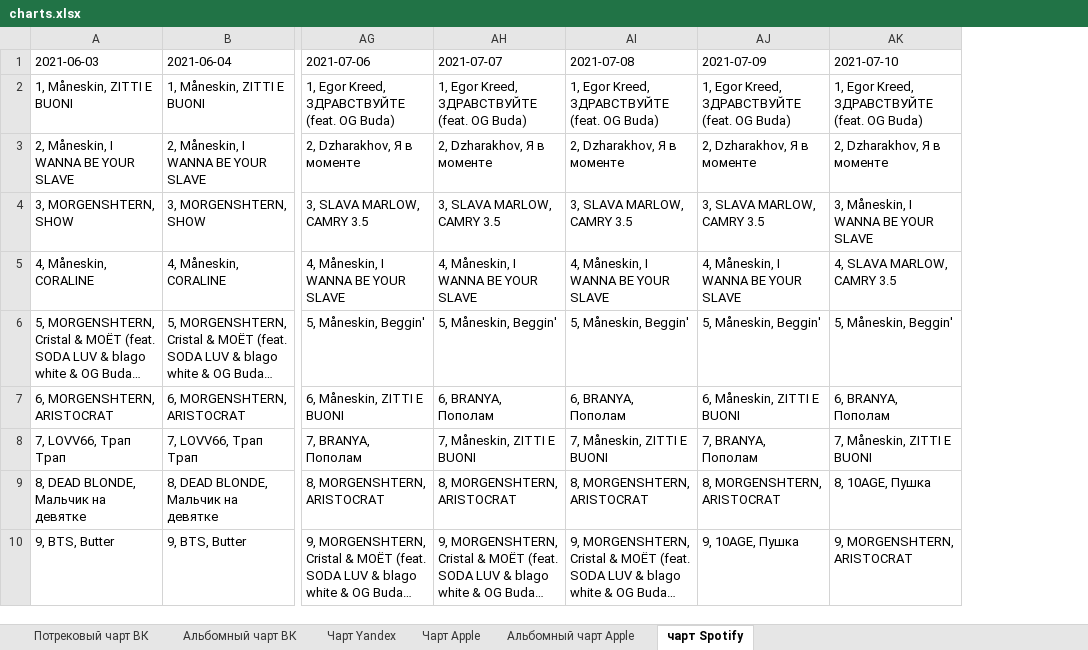
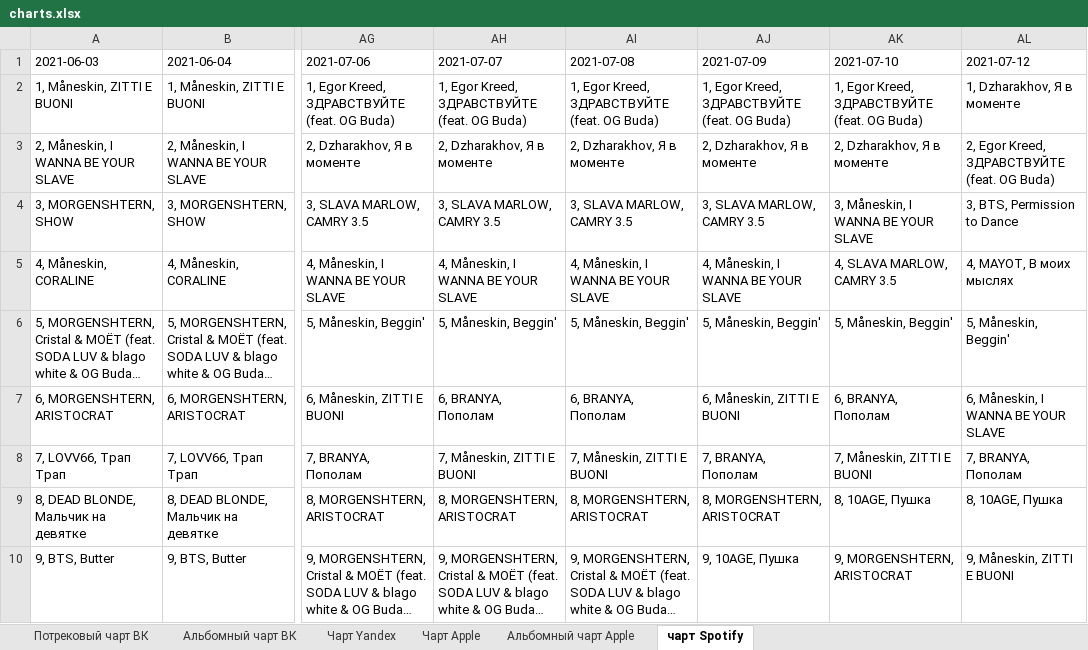
Before and after one commit to alexei-zhuravlev/charts_for_UM, an Excel workbook: charts.xlsx, sheet чарт Spotify, drawn as a sheet; only a part is shown, gaps mark what is left out; long unchanged cells end in …; values as stored, in another font and other column widths than the file's, no borders; the diff names each change by its address in the sheet, - before the commit and + after, or states it on an @@ line.

```diff
--- a/charts.xlsx (sheet чарт Spotify)
+++ b/charts.xlsx (sheet чарт Spotify)
+column AL (2021-07-12), rows 2-10: 1, Dzharakhov, Я в моменте | 2, Egor Kreed, ЗДРАВСТВУЙТЕ (feat. OG Buda) | 3, BTS, Permission to Dance | 4, MAYOT, В моих мыслях | 5, Måneskin, Beggin' | 6, Måneskin, I WANNA BE YOUR SLAVE | 7, BRANYA, Пополам | 8, 10AGE, Пушка | 9, Måneskin, ZITTI E BUONI
```
Also changed, not shown: sheet Альбомный чарт Apple, sheet Чарт Apple, sheet Альбомный чарт ВК, sheet Потрековый чарт ВК, sheet Чарт Yandex.
